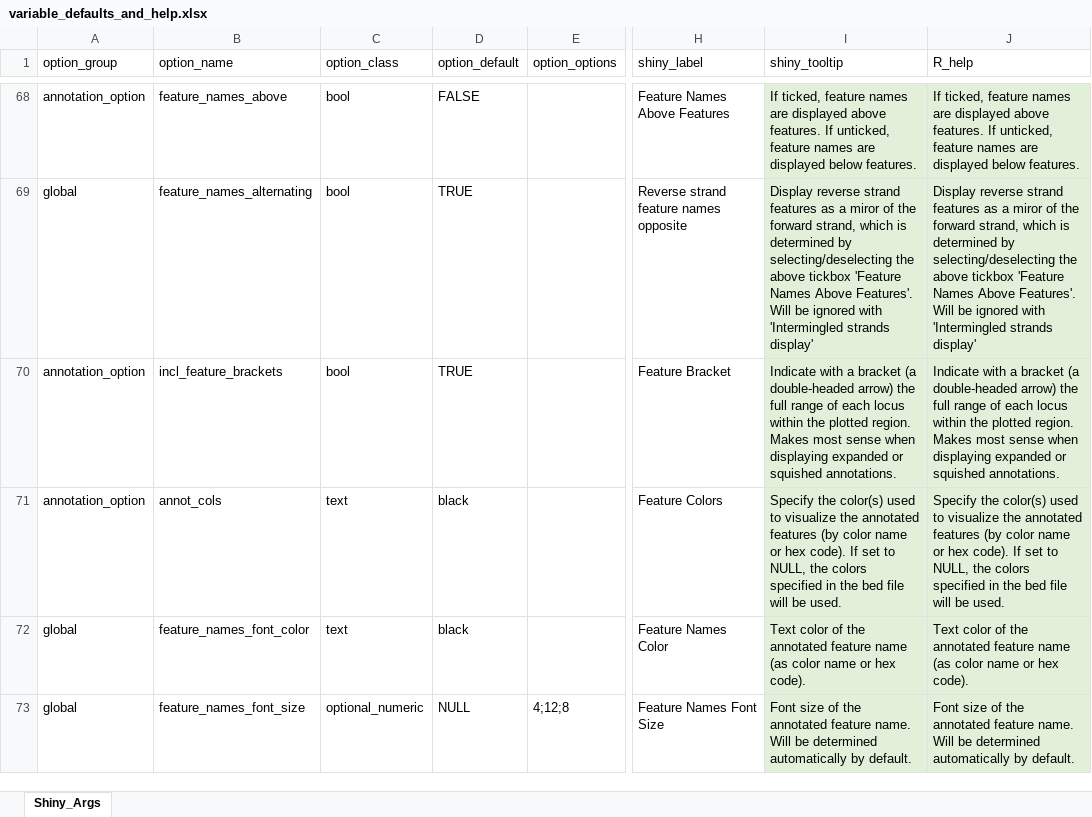
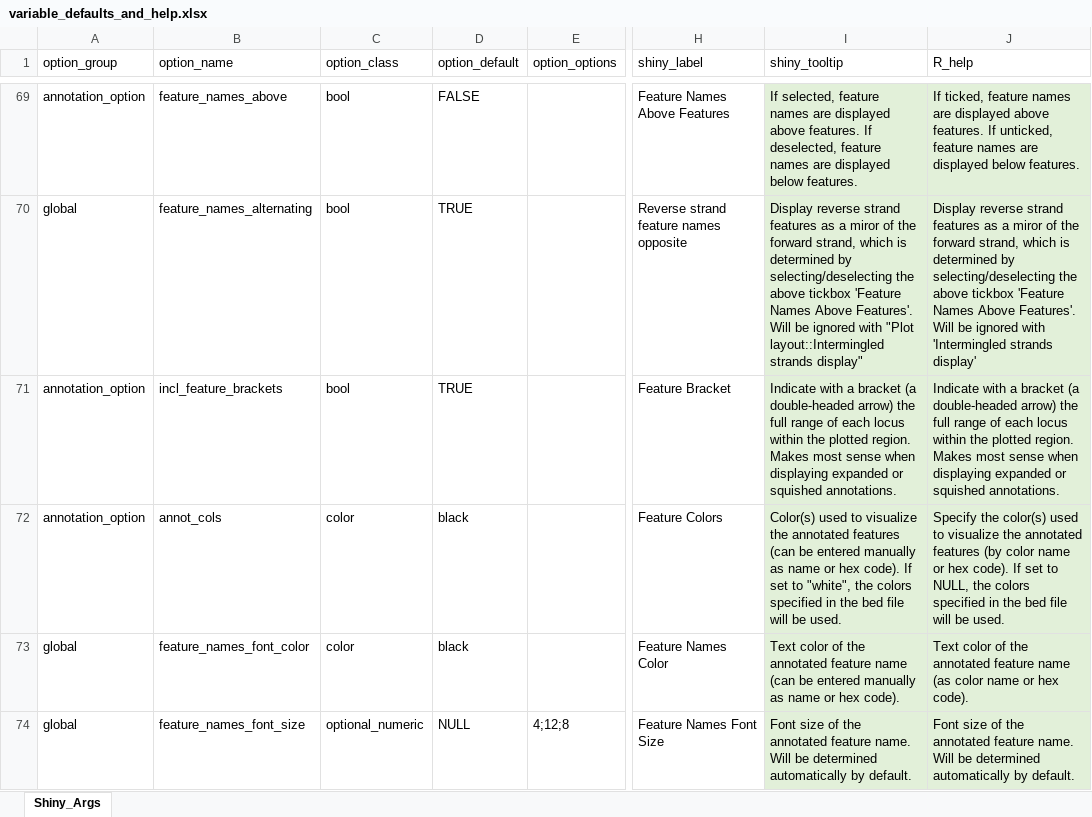
Before and after one commit to THJlab/seqNdisplayR, an Excel workbook: inst/extdata/variable_defaults_and_help.xlsx, sheet Shiny_Args, drawn as a sheet; only a part is shown, gaps mark what is left out; values as stored, in another font and other column widths than the file's, no borders; addresses are those after the commit; the diff covers the shown part only; the diff names each change by its address in the sheet, - before the commit and + after, or states it on an @@ line.

Commit message:
variable defaults and help added more options to shiny

```diff
--- a/inst/extdata/variable_defaults_and_help.xlsx (sheet Shiny_Args)
+++ b/inst/extdata/variable_defaults_and_help.xlsx (sheet Shiny_Args)
-I69 (shiny_tooltip): If ticked, feature names are displayed above features. If unticked, feature names…
+I69 (shiny_tooltip): If selected, feature names are displayed above features. If deselected, feature names…
-I70 (shiny_tooltip): …ignored with 'Intermingled strands display'
+I70 (shiny_tooltip): …ignored with "Plot layout::Intermingled strands display"
-C72:C73 (option_class): text
+C72:C73 (option_class): color
-I72 (shiny_tooltip): Specify the color(s) used to visualize the annotated features (by color name or hex code). If set to NULL, the colors…
+I72 (shiny_tooltip): Color(s) used to visualize the annotated features (can be entered manually as name or hex code). If set to "white", the colors…
-I73 (shiny_tooltip): …feature name (as color name or…
+I73 (shiny_tooltip): …feature name (can be entered manually as name or…
```
Also changed, not shown: 1 added row, 93 edited cells and cell formats elsewhere in this sheet.
